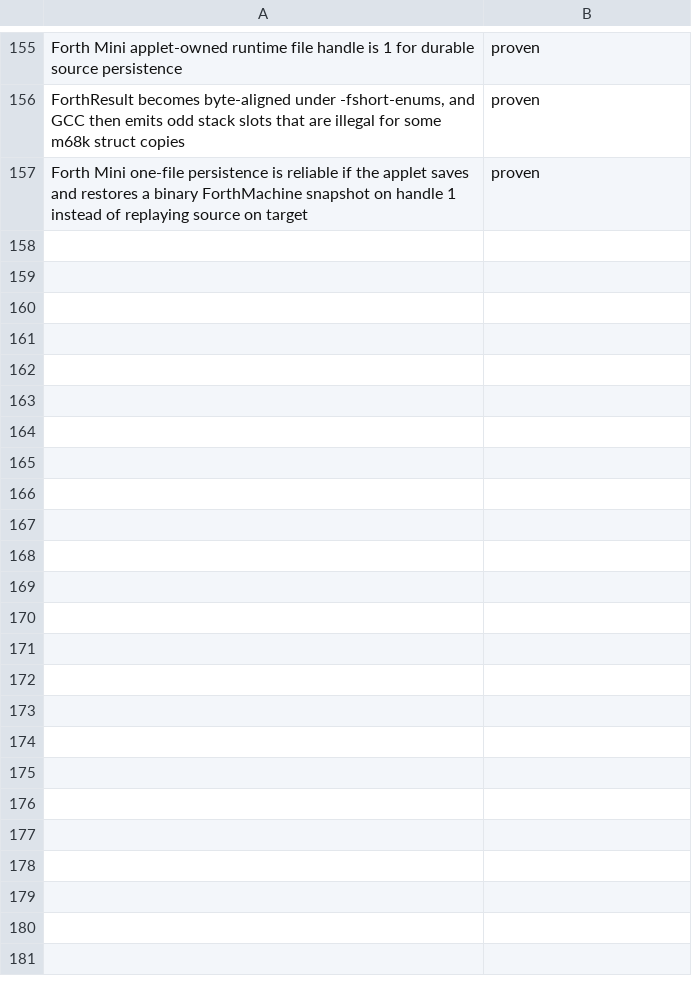
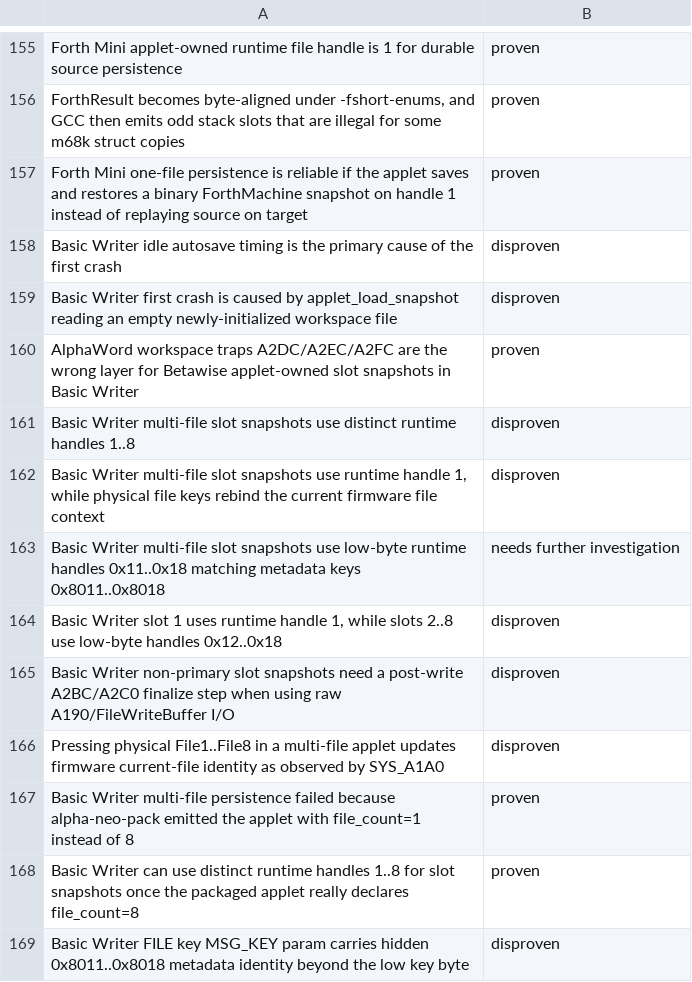
Before and after one commit to ioma8/neo-re, a TSV file: hypotheses.tsv, drawn as a sheet; only a part is shown, gaps mark what is left out.

Commit message:
Fix SmartApplet packaging and persistence workflow

```diff
--- a/hypotheses.tsv
+++ b/hypotheses.tsv
@@ -157 +157,13 @@ ForthResult becomes byte-aligned under -fshort-enums, and GCC then emits odd sta
 Forth Mini one-file persistence is reliable if the applet saves and restores a binary ForthMachine snapshot on handle 1 instead of replaying source on target	proven
+Basic Writer idle autosave timing is the primary cause of the first crash	disproven
+Basic Writer first crash is caused by applet_load_snapshot reading an empty newly-initialized workspace file	disproven
+AlphaWord workspace traps A2DC/A2EC/A2FC are the wrong layer for Betawise applet-owned slot snapshots in Basic Writer	proven
+Basic Writer multi-file slot snapshots use distinct runtime handles 1..8	disproven
+Basic Writer multi-file slot snapshots use runtime handle 1, while physical file keys rebind the current firmware file context	disproven
+Basic Writer multi-file slot snapshots use low-byte runtime handles 0x11..0x18 matching metadata keys 0x8011..0x8018	needs further investigation
+Basic Writer slot 1 uses runtime handle 1, while slots 2..8 use low-byte handles 0x12..0x18	disproven
+Basic Writer non-primary slot snapshots need a post-write A2BC/A2C0 finalize step when using raw A190/FileWriteBuffer I/O	disproven
+Pressing physical File1..File8 in a multi-file applet updates firmware current-file identity as observed by SYS_A1A0	disproven
+Basic Writer multi-file persistence failed because alpha-neo-pack emitted the applet with file_count=1 instead of 8	proven
+Basic Writer can use distinct runtime handles 1..8 for slot snapshots once the packaged applet really declares file_count=8	proven
+Basic Writer FILE key MSG_KEY param carries hidden 0x8011..0x8018 metadata identity beyond the low key byte	disproven
```
Also changed, not shown: 21 other files.
